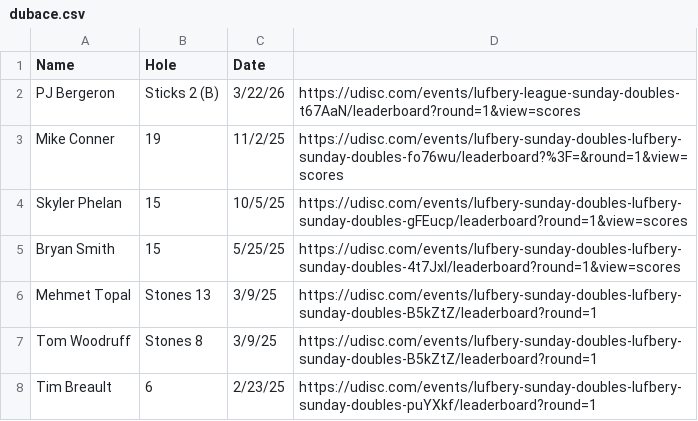
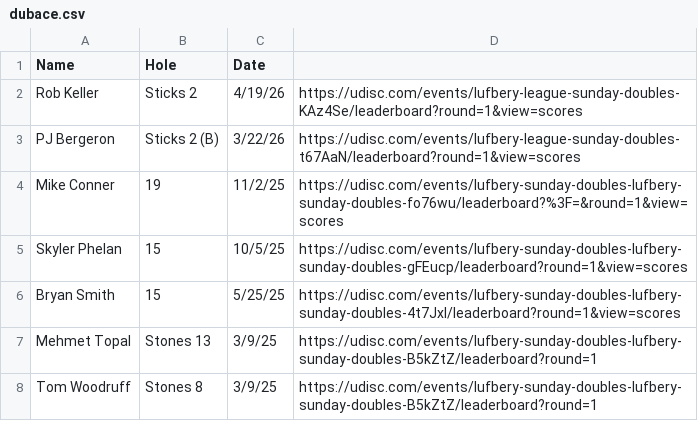
Before and after one commit to tylerjhanson/lufbery-disc-golf, a CSV file: src/data/dubace.csv, drawn as a sheet; only a part is shown; the shorter side is filled out with more unchanged rows; the diff names each change by its address in the sheet, - before the commit and + after, or states it on an @@ line.

Commit message:
Add files via upload

```diff
--- a/src/data/dubace.csv
+++ b/src/data/dubace.csv
+row 2: Rob Keller | Sticks 2 | 4/19/26 | https://udisc.com/events/lufbery-league-sunday-doubles-KAz4Se/leaderboard?round=1&view=scores
```
